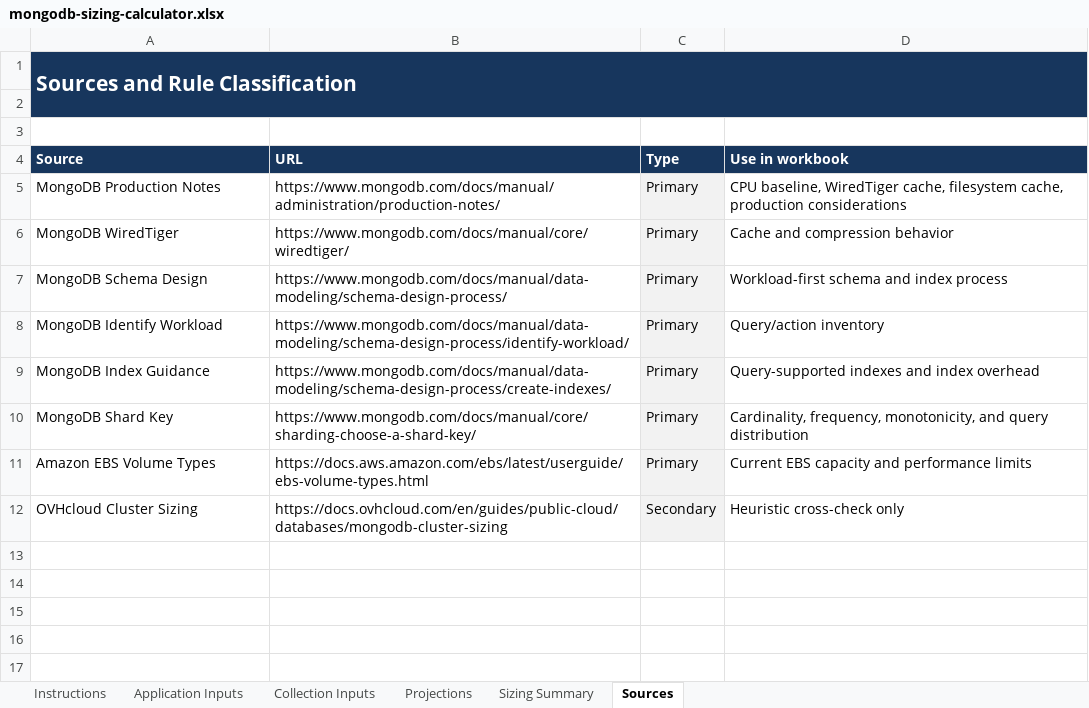
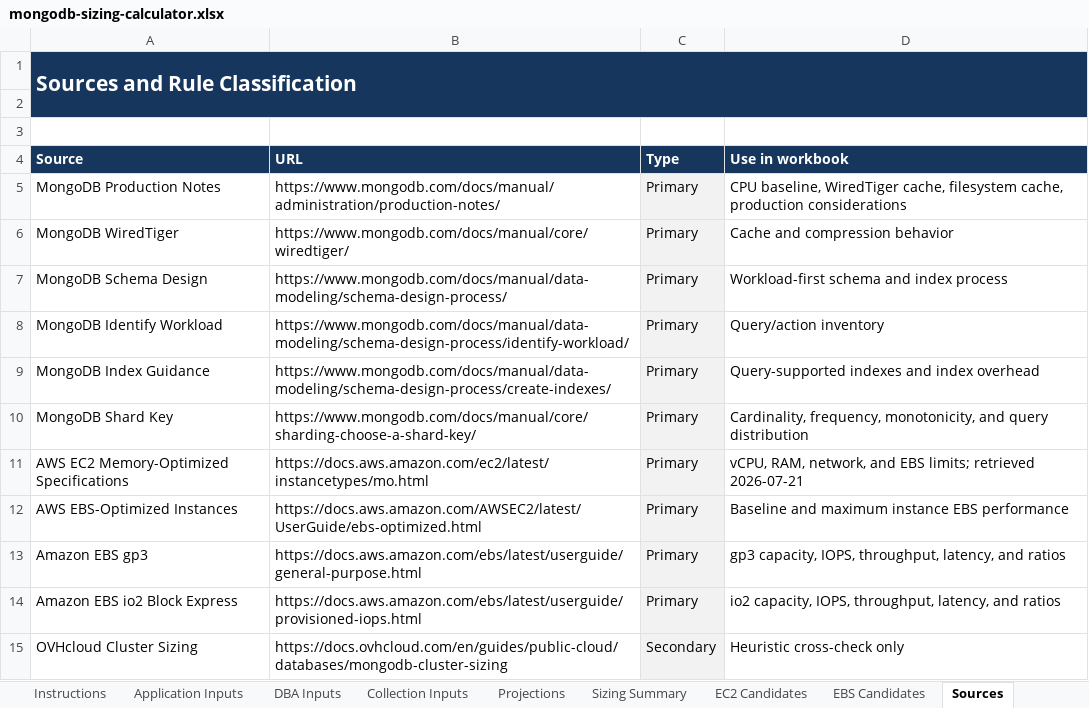
Before and after one commit to Korrojo/architecture-diagrams, an Excel workbook: mongodb-cluster-sizing/mongodb-sizing-calculator.xlsx, sheet Sources, drawn as a sheet; values as stored, in another font and other column widths than the file's, no borders; addresses are those after the commit; the diff names each change by its address in the sheet, - before the commit and + after, or states it on an @@ line.

```diff
--- a/mongodb-cluster-sizing/mongodb-sizing-calculator.xlsx (sheet Sources)
+++ b/mongodb-cluster-sizing/mongodb-sizing-calculator.xlsx (sheet Sources)
+sheet tab: DBA Inputs
+sheet tab: EC2 Candidates
+sheet tab: EBS Candidates
+row 11: AWS EC2 Memory-Optimized Specifications | https://docs.aws.amazon.com/ec2/latest/instancetypes/mo.html | Primary | vCPU, RAM, network, and EBS limits; retrieved 2026-07-21
+row 12: AWS EBS-Optimized Instances | https://docs.aws.amazon.com/AWSEC2/latest/UserGuide/ebs-optimized.html | Primary | Baseline and maximum instance EBS performance
-A13 (Source): Amazon EBS Volume Types
+A13 (Source): Amazon EBS gp3
-B13 (URL): https://docs.aws.amazon.com/ebs/latest/userguide/ebs-volume-types.html
+B13 (URL): https://docs.aws.amazon.com/ebs/latest/userguide/general-purpose.html
-D13 (Use in workbook): Current EBS capacity and performance limits
+D13 (Use in workbook): gp3 capacity, IOPS, throughput, latency, and ratios
+row 14: Amazon EBS io2 Block Express | https://docs.aws.amazon.com/ebs/latest/userguide/provisioned-iops.html | Primary | io2 capacity, IOPS, throughput, latency, and ratios
```
Also changed, not shown: sheet Sizing Summary, sheet Instructions.
